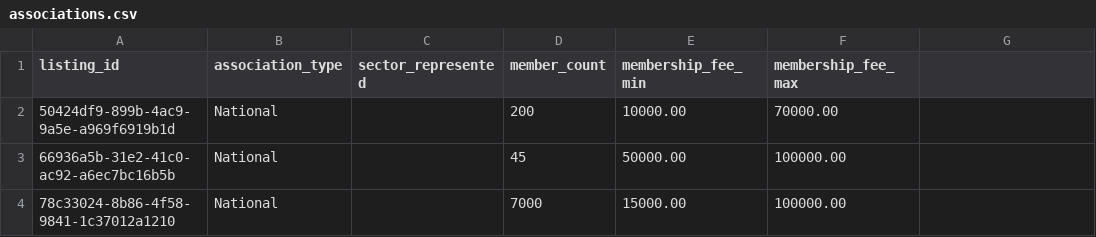
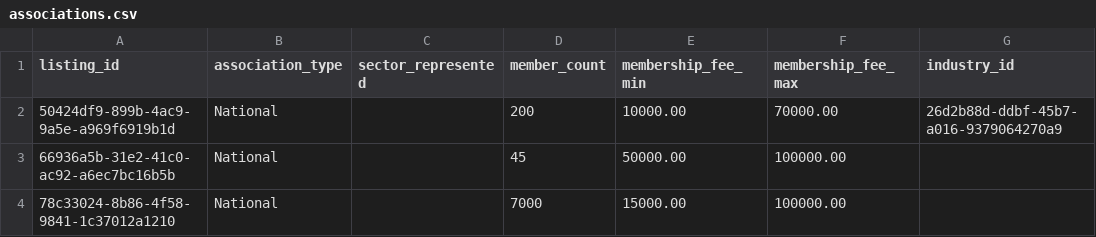
Before and after one commit to ShivcharanJalendra1908/Camunda-Workers, a CSV file: data/postgres/v2-data/associations.csv, drawn as a sheet; only a part is shown; the diff names each change by its address in the sheet, - before the commit and + after, or states it on an @@ line.

Commit message:
Fix: add direct industry_id column to associations to override category-level industry mappings

```diff
--- a/data/postgres/v2-data/associations.csv
+++ b/data/postgres/v2-data/associations.csv
-G1: (empty)
+G1: industry_id
-G2 (industry_id): (empty)
+G2 (industry_id): 26d2b88d-ddbf-45b7-a016-9379064270a9
```
Also changed, not shown: data/postgres/v2-data/categories.csv, 5 other files.
